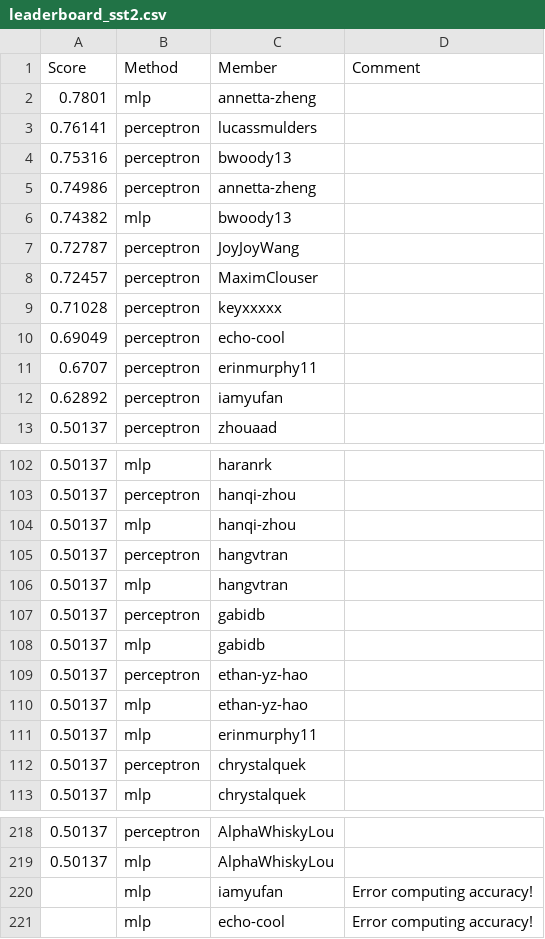
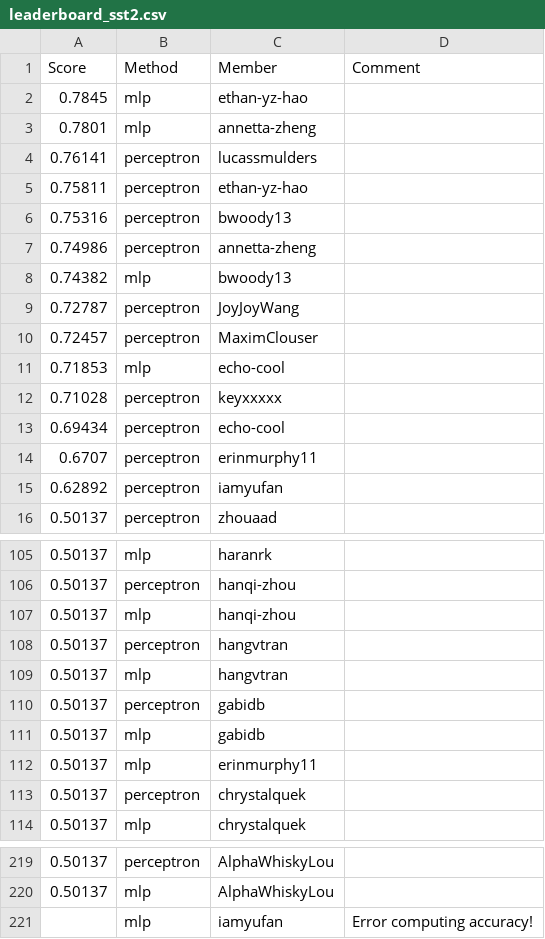
Before and after one commit to cornell-cs5740-sp24/leaderboards, a CSV file: a1/leaderboard_sst2.csv, drawn as a sheet; only a part is shown, gaps mark what is left out.

Commit message:
Leaderboard Update

```diff
--- a/a1/leaderboard_sst2.csv
+++ b/a1/leaderboard_sst2.csv
@@ -1,4 +1,6 @@
 Score,Method,Member,Comment
+0.7845,mlp,ethan-yz-hao,
 0.7801,mlp,annetta-zheng,
 0.76141,perceptron,lucassmulders,
+0.75811,perceptron,ethan-yz-hao,
 0.75316,perceptron,bwoody13,
@@ -8,4 +10,5 @@ Score,Method,Member,Comment
 0.72457,perceptron,MaximClouser,
+0.71853,mlp,echo-cool,
 0.71028,perceptron,keyxxxxx,
-0.69049,perceptron,echo-cool,
+0.69434,perceptron,echo-cool,
 0.6707,perceptron,erinmurphy11,
@@ -108,4 +111,2 @@ Score,Method,Member,Comment
 0.50137,mlp,gabidb,
-0.50137,perceptron,ethan-yz-hao,
-0.50137,mlp,ethan-yz-hao,
 0.50137,mlp,erinmurphy11,
@@ -220,2 +221 @@ Score,Method,Member,Comment
 ,mlp,iamyufan,Error computing accuracy!
-,mlp,echo-cool,Error computing accuracy!
```
